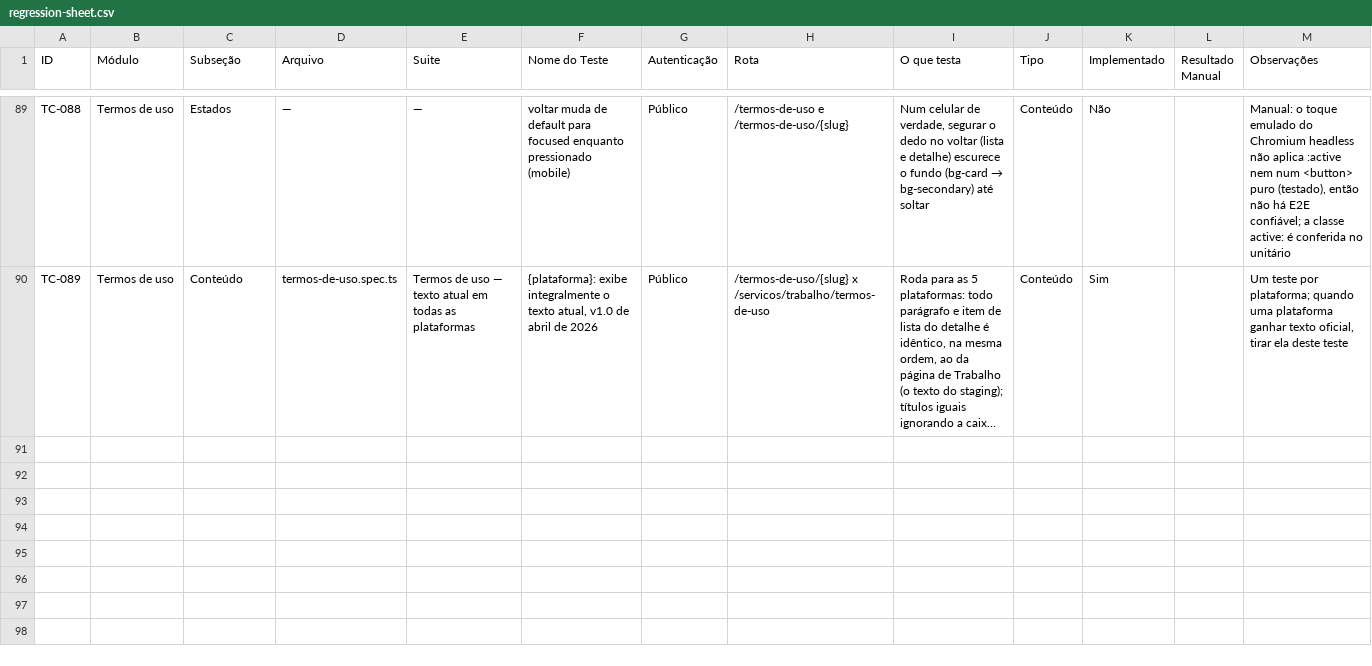
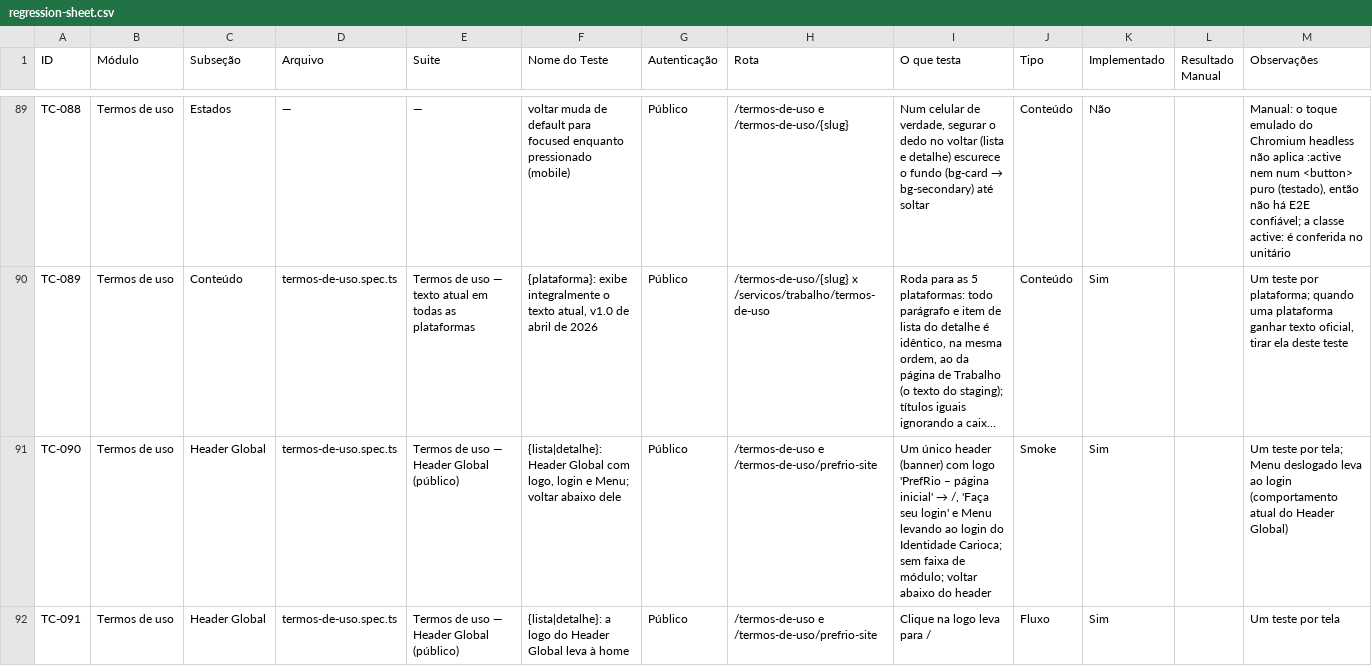
Before and after one commit to prefeitura-rio/superapp, a CSV file: e2e/regression-sheet.csv, drawn as a sheet; only a part is shown, gaps mark what is left out; long unchanged cells end in …; the diff covers the shown part only; the diff names each change by its address in the sheet, - before the commit and + after, or states it on an @@ line.

Commit message:
test(termos-de-uso): Header Global PrefRio na lista e no detalhe

```diff
--- a/e2e/regression-sheet.csv
+++ b/e2e/regression-sheet.csv
+row 91: TC-090 | Termos de uso | Header Global | termos-de-uso.spec.ts | Termos de uso — Header Global (público) | {lista|detalhe}: Header Global com logo, login e Menu; voltar abaixo dele | Público | /termos-de-uso e /termos-de-uso/prefrio-site | Um único header (banner) com logo 'PrefRio – página inicial' → /, 'Faça seu login' e Menu levando ao login do Identidade Carioca; sem faixa de módulo; voltar abaixo do header | Smoke | Sim |  | Um teste por tela; Menu deslogado leva ao login (comportamento atual do Header Global)
+row 92: TC-091 | Termos de uso | Header Global | termos-de-uso.spec.ts | Termos de uso — Header Global (público) | {lista|detalhe}: a logo do Header Global leva à home | Público | /termos-de-uso e /termos-de-uso/prefrio-site | Clique na logo leva para / | Fluxo | Sim |  | Um teste por tela
```
Also changed, not shown: 2 added rows elsewhere in this file, 3 other files.
